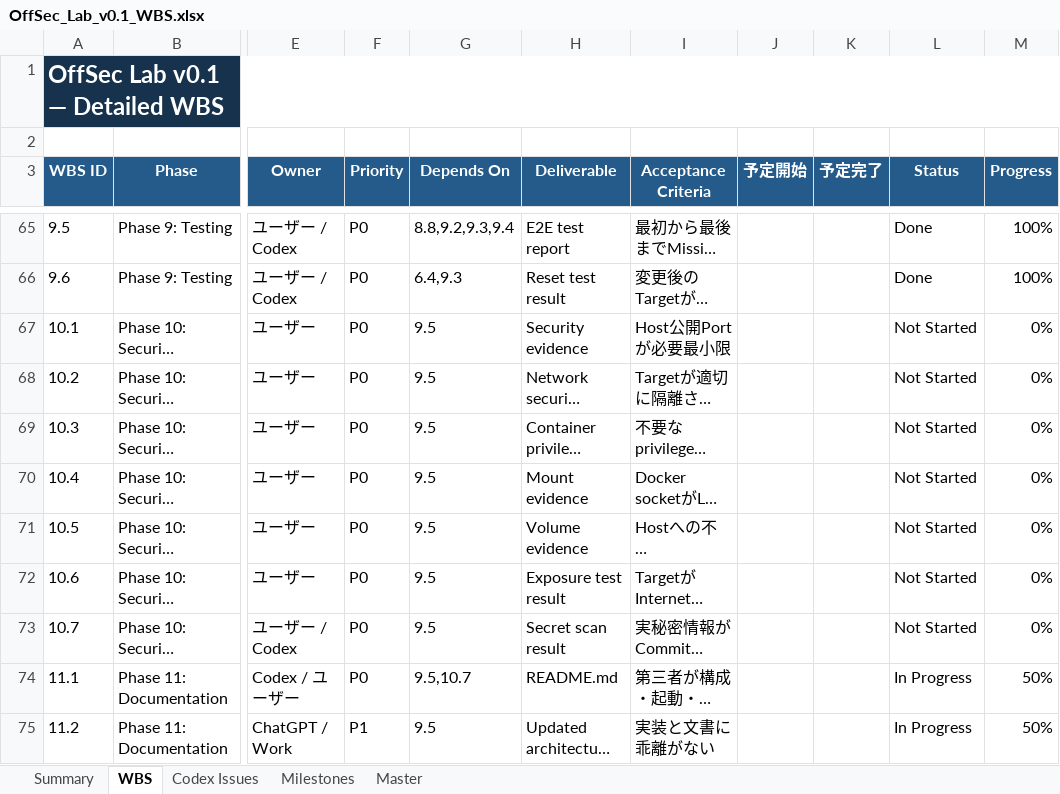
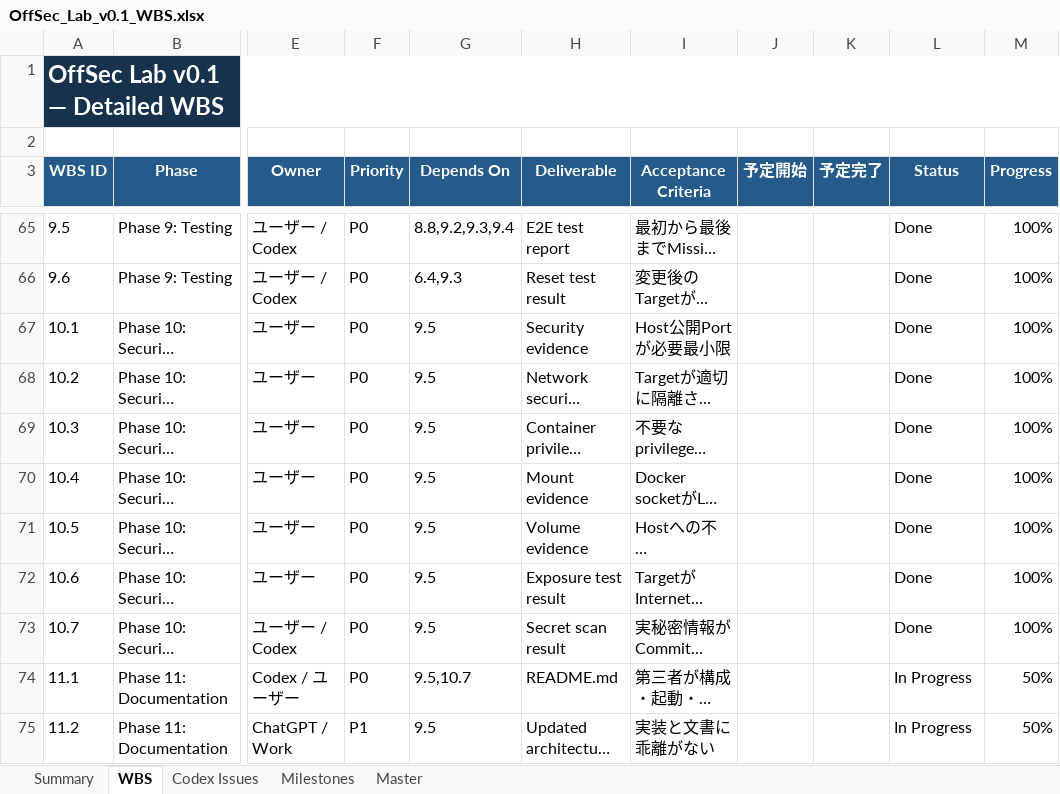
Before and after one commit to logical927/offsec-lab, an Excel workbook: docs/OffSec_Lab_v0.1_WBS.xlsx, sheet WBS, drawn as a sheet; only a part is shown, gaps mark what is left out; long unchanged cells end in …; values as stored, in another font and other column widths than the file's, no borders; conditional formats and table styles not drawn; the diff names each change by its address in the sheet, - before the commit and + after, or states it on an @@ line.

```diff
--- a/docs/OffSec_Lab_v0.1_WBS.xlsx (sheet WBS)
+++ b/docs/OffSec_Lab_v0.1_WBS.xlsx (sheet WBS)
-L67:L73 (Status): Not Started
+L67:L73 (Status): Done
-M67:M73 (Progress): 0%
+M67:M73 (Progress): 100%
```
Also changed, not shown: sheet Summary, sheet Codex Issues, sheet Milestones, charts or pictures, 1 other file.
